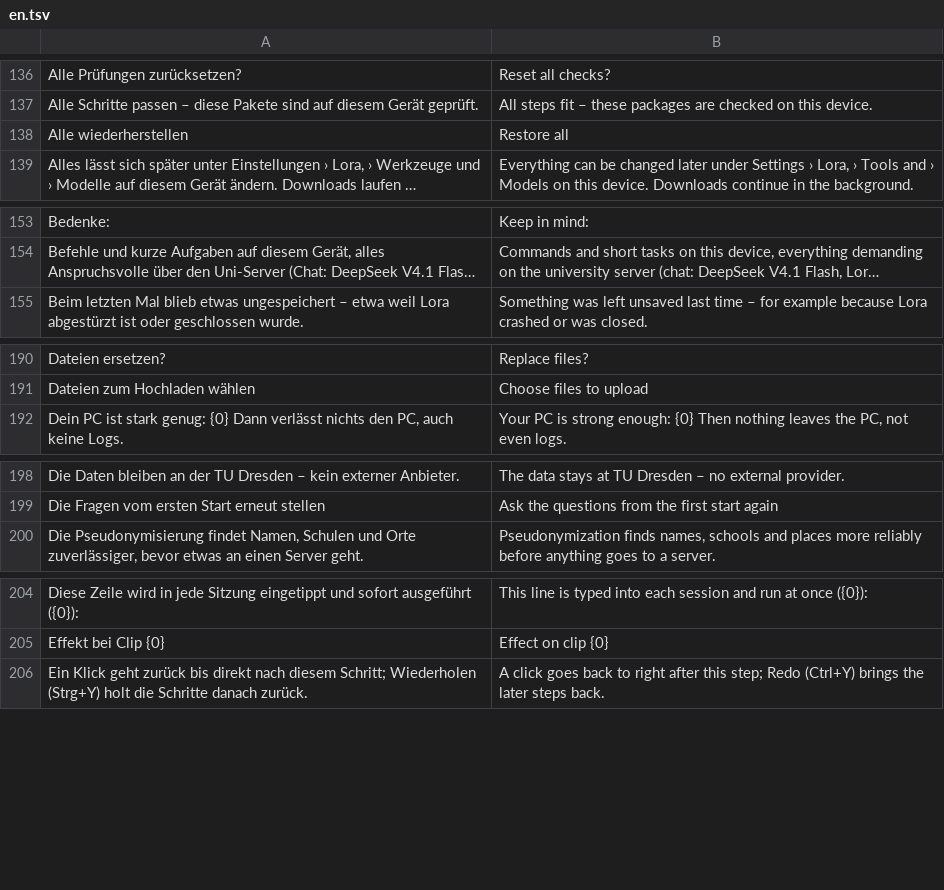
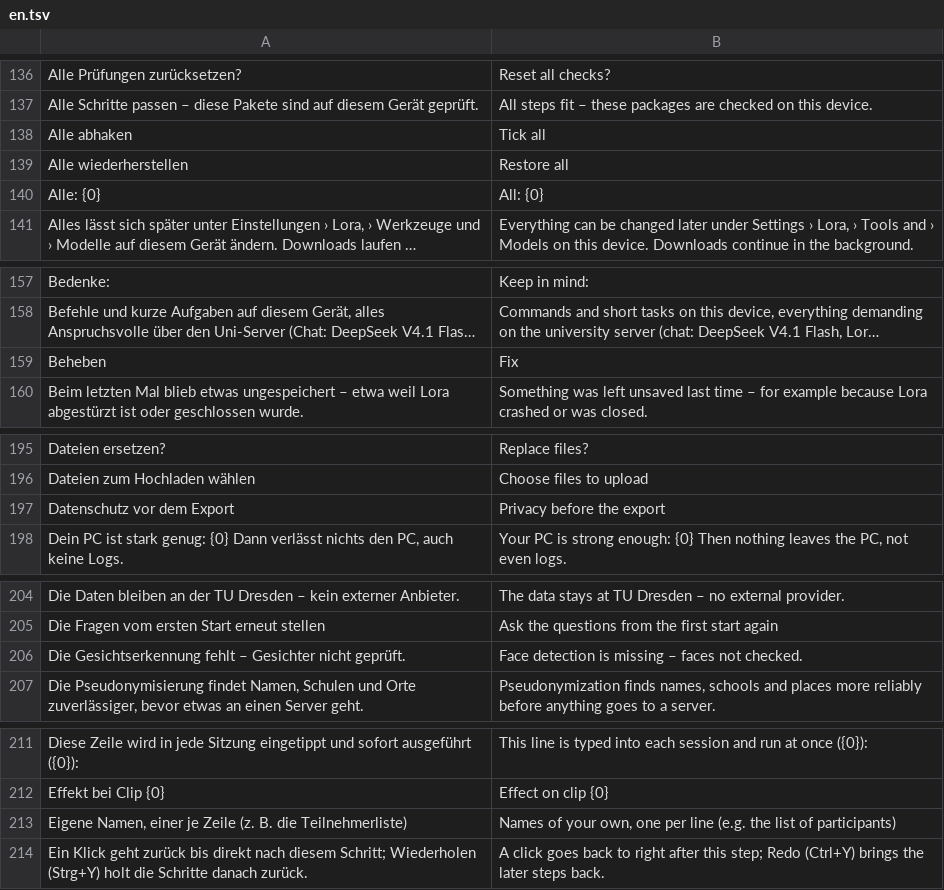
Before and after one commit to ADEU-TUD/Kana, a TSV file: app/src/main/resources/i18n/en.tsv, drawn as a sheet; only a part is shown, gaps mark what is left out; long unchanged cells end in …; the diff covers the shown part only; the diff names each change by its address in the sheet, - before the commit and + after, or states it on an @@ line.

```diff
--- a/app/src/main/resources/i18n/en.tsv
+++ b/app/src/main/resources/i18n/en.tsv
+row 138: Alle abhaken | Tick all
+row 140: Alle: {0} | All: {0}
+row 159: Beheben | Fix
+row 197: Datenschutz vor dem Export | Privacy before the export
+row 206: Die Gesichtserkennung fehlt – Gesichter nicht geprüft. | Face detection is missing – faces not checked.
+row 213: Eigene Namen, einer je Zeile (z. B. die Teilnehmerliste) | Names of your own, one per line (e.g. the list of participants)
```
Also changed, not shown: 31 added rows elsewhere in this file, 15 other files.
